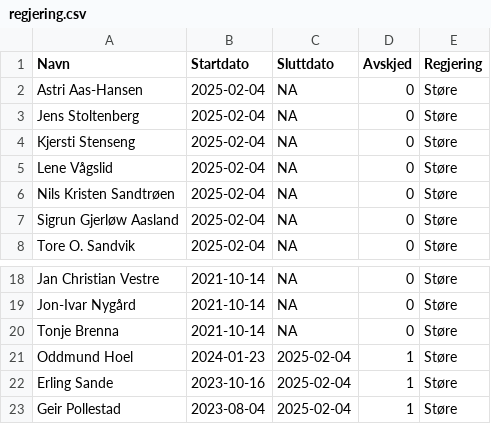
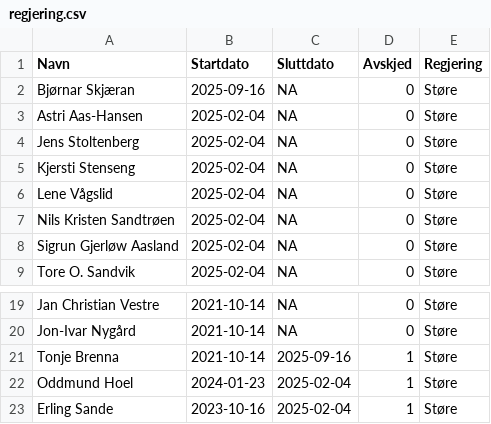
Before and after one commit to hmalmedal/minister, a CSV file: regjering.csv, drawn as a sheet; only a part is shown, gaps mark what is left out; the shorter side is filled out with more unchanged rows.

Commit message:
Ny statsråd

```diff
--- a/regjering.csv
+++ b/regjering.csv
@@ -1,2 +1,3 @@
 Navn,Startdato,Sluttdato,Avskjed,Regjering
+Bjørnar Skjæran,2025-09-16,NA,0,Støre
 Astri Aas-Hansen,2025-02-04,NA,0,Støre
@@ -19,3 +20,3 @@ Jan Christian Vestre,2021-10-14,NA,0,Støre
 Jon-Ivar Nygård,2021-10-14,NA,0,Støre
-Tonje Brenna,2021-10-14,NA,0,Støre
+Tonje Brenna,2021-10-14,2025-09-16,1,Støre
 Oddmund Hoel,2024-01-23,2025-02-04,1,Støre
```
